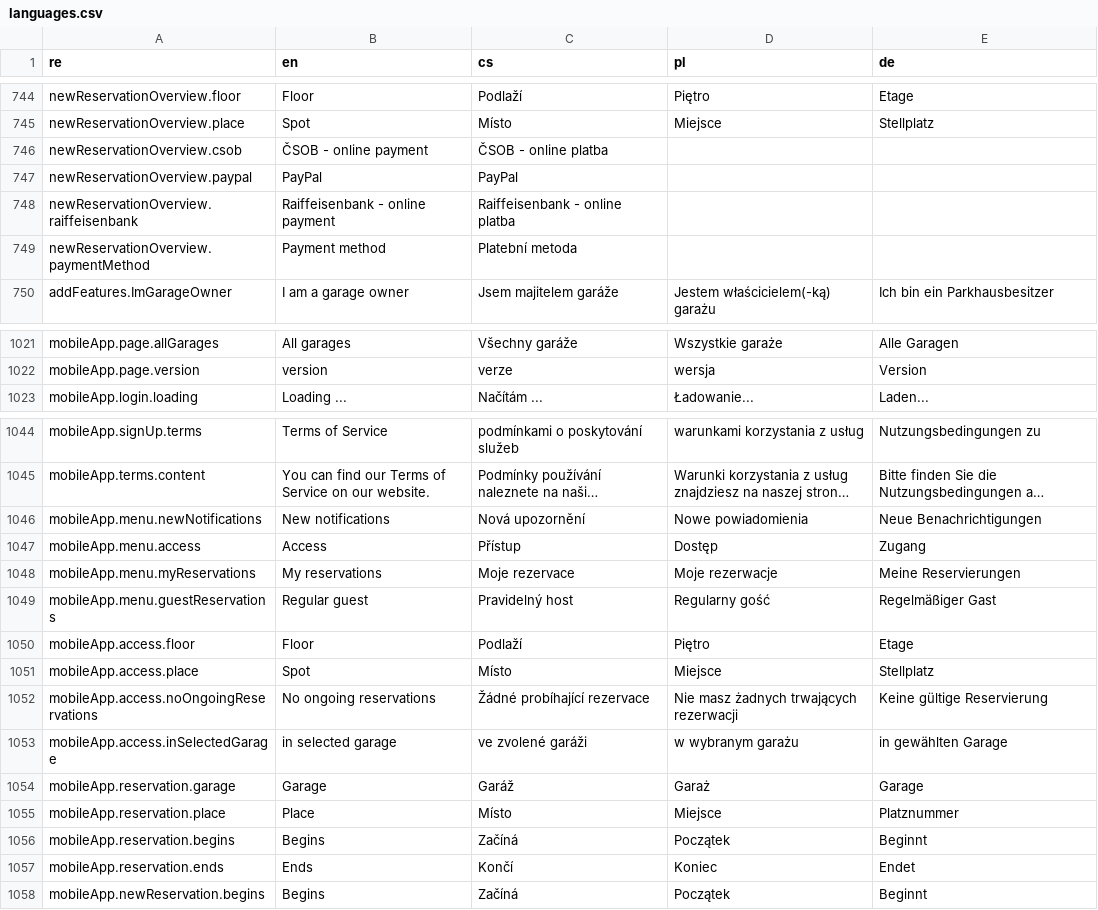
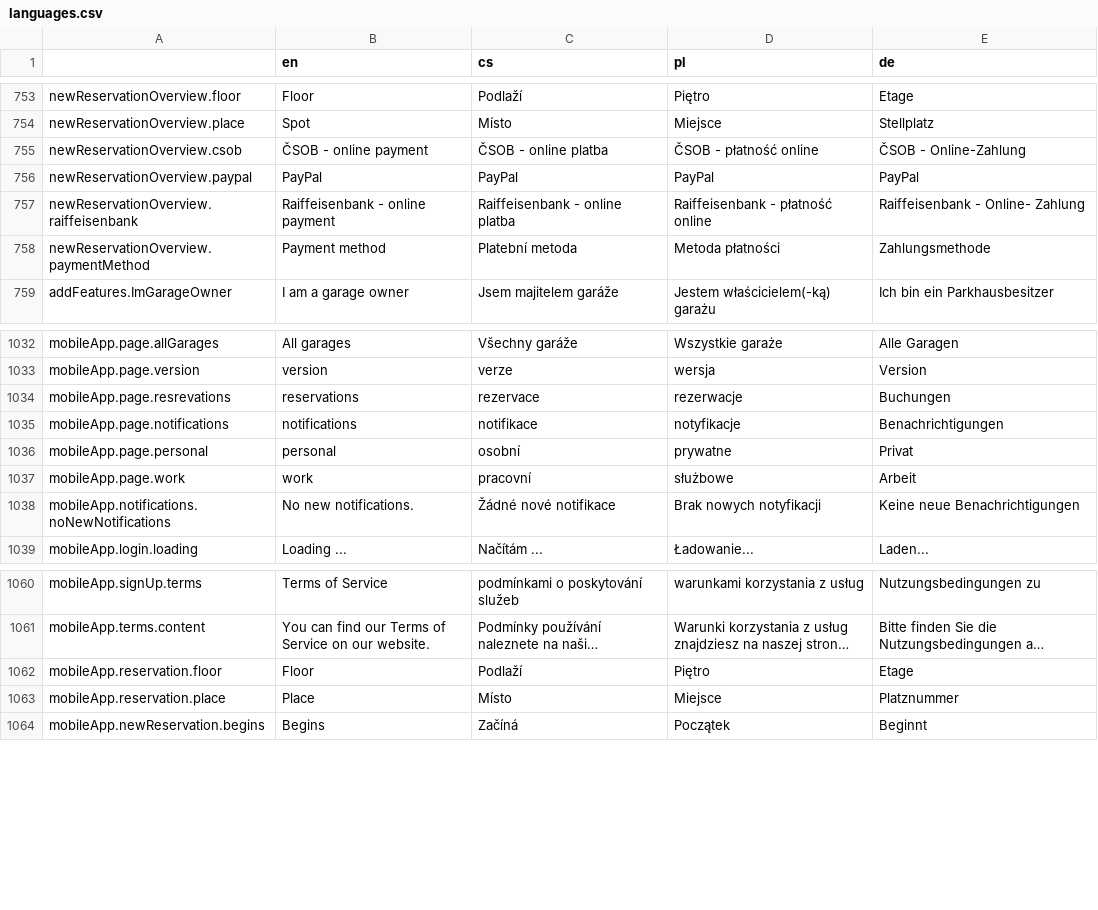
Before and after one commit to factorio-solutions/pid-desktop, a CSV file: app/_shared/locales/languages.csv, drawn as a sheet; only a part is shown, gaps mark what is left out; long unchanged cells end in …; removed rows and columns are numbered as before the commit, all else as after; the diff covers the shown part only; the diff names each change by its address in the sheet, - before the commit and + after, or states it on an @@ line.

```diff
--- a/app/_shared/locales/languages.csv
+++ b/app/_shared/locales/languages.csv
-A1: re
+A1: (empty)
-D755 (pl): (empty)
+D755 (pl): ČSOB - płatność online
-E755 (de): (empty)
+E755 (de): ČSOB - Online-Zahlung
-D756 (pl): (empty)
+D756 (pl): PayPal
-E756 (de): (empty)
+E756 (de): PayPal
-D757 (pl): (empty)
+D757 (pl): Raiffeisenbank - płatność online
-E757 (de): (empty)
+E757 (de): Raiffeisenbank - Online- Zahlung
-D758 (pl): (empty)
+D758 (pl): Metoda płatności
-E758 (de): (empty)
+E758 (de): Zahlungsmethode
+row 1034: mobileApp.page.resrevations | reservations | rezervace | rezerwacje | Buchungen
+row 1035: mobileApp.page.notifications | notifications | notifikace | notyfikacje | Benachrichtigungen
+row 1036: mobileApp.page.personal | personal | osobní | prywatne | Privat
+row 1037: mobileApp.page.work | work | pracovní | służbowe | Arbeit
+row 1038: mobileApp.notifications.noNewNotifications | No new notifications. | Žádné nové notifikace | Brak nowych notyfikacji | Keine neue Benachrichtigungen
-row 1046: mobileApp.menu.newNotifications | New notifications | Nová upozornění | Nowe powiadomienia | Neue Benachrichtigungen
-row 1047: mobileApp.menu.access | Access | Přístup | Dostęp | Zugang
-row 1048: mobileApp.menu.myReservations | My reservations | Moje rezervace | Moje rezerwacje | Meine Reservierungen
-row 1049: mobileApp.menu.guestReservations | Regular guest | Pravidelný host | Regularny gość | Regelmäßiger Gast
-A1062: mobileApp.access.floor
+A1062: mobileApp.reservation.floor
-row 1051: mobileApp.access.place | Spot | Místo | Miejsce | Stellplatz
-row 1052: mobileApp.access.noOngoingReservations | No ongoing reservations | Žádné probíhající rezervace | Nie masz żadnych trwających rezerwacji | Keine gültige Reservierung
-row 1053: mobileApp.access.inSelectedGarage | in selected garage | ve zvolené garáži | w wybranym garażu | in gewählten Garage
-row 1054: mobileApp.reservation.garage | Garage | Garáž | Garaż | Garage
-row 1056: mobileApp.reservation.begins | Begins | Začíná | Początek | Beginnt
-row 1057: mobileApp.reservation.ends | Ends | Končí | Koniec | Endet
```
Also changed, not shown: 11 added rows and 12 edited cells elsewhere in this file, 4 other files.
